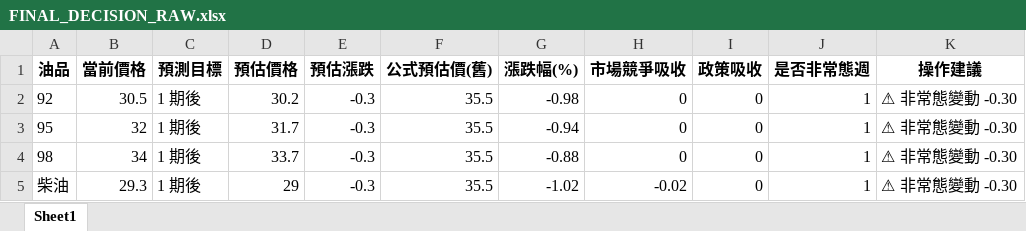
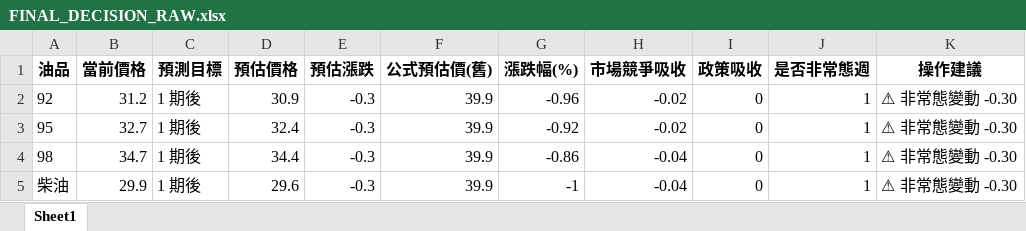
Before and after one commit to t2wqr27-tech/oil-price-prediction, an Excel workbook: 週五精準預測成果/FINAL_DECISION_RAW.xlsx, sheet Sheet1, drawn as a sheet; values as stored, in another font and other column widths than the file's, no borders; the diff names each change by its address in the sheet, - before the commit and + after, or states it on an @@ line.

```diff
--- a/週五精準預測成果/FINAL_DECISION_RAW.xlsx (sheet Sheet1)
+++ b/週五精準預測成果/FINAL_DECISION_RAW.xlsx (sheet Sheet1)
-B2 (當前價格): 30.5
+B2 (當前價格): 31.2
-D2 (預估價格): 30.2
+D2 (預估價格): 30.9
-F2:F5 (公式預估價(舊)): 35.5
+F2:F5 (公式預估價(舊)): 39.9
-G2 (漲跌幅(%)): -0.98
+G2 (漲跌幅(%)): -0.96
-H2:H3 (市場競爭吸收): 0
+H2:H3 (市場競爭吸收): -0.02
-B3 (當前價格): 32
+B3 (當前價格): 32.7
-D3 (預估價格): 31.7
+D3 (預估價格): 32.4
-G3 (漲跌幅(%)): -0.94
+G3 (漲跌幅(%)): -0.92
-B4 (當前價格): 34
+B4 (當前價格): 34.7
-D4 (預估價格): 33.7
+D4 (預估價格): 34.4
-G4 (漲跌幅(%)): -0.88
+G4 (漲跌幅(%)): -0.86
-H4 (市場競爭吸收): 0
+H4 (市場競爭吸收): -0.04
-B5 (當前價格): 29.3
+B5 (當前價格): 29.9
-D5 (預估價格): 29
+D5 (預估價格): 29.6
-G5 (漲跌幅(%)): -1.02
+G5 (漲跌幅(%)): -1
-H5 (市場競爭吸收): -0.02
+H5 (市場競爭吸收): -0.04
```
Also changed, not shown: data/features_realtime.xlsx, 週五精準預測成果/FINAL_DECISION.xlsx, 19 other files.
